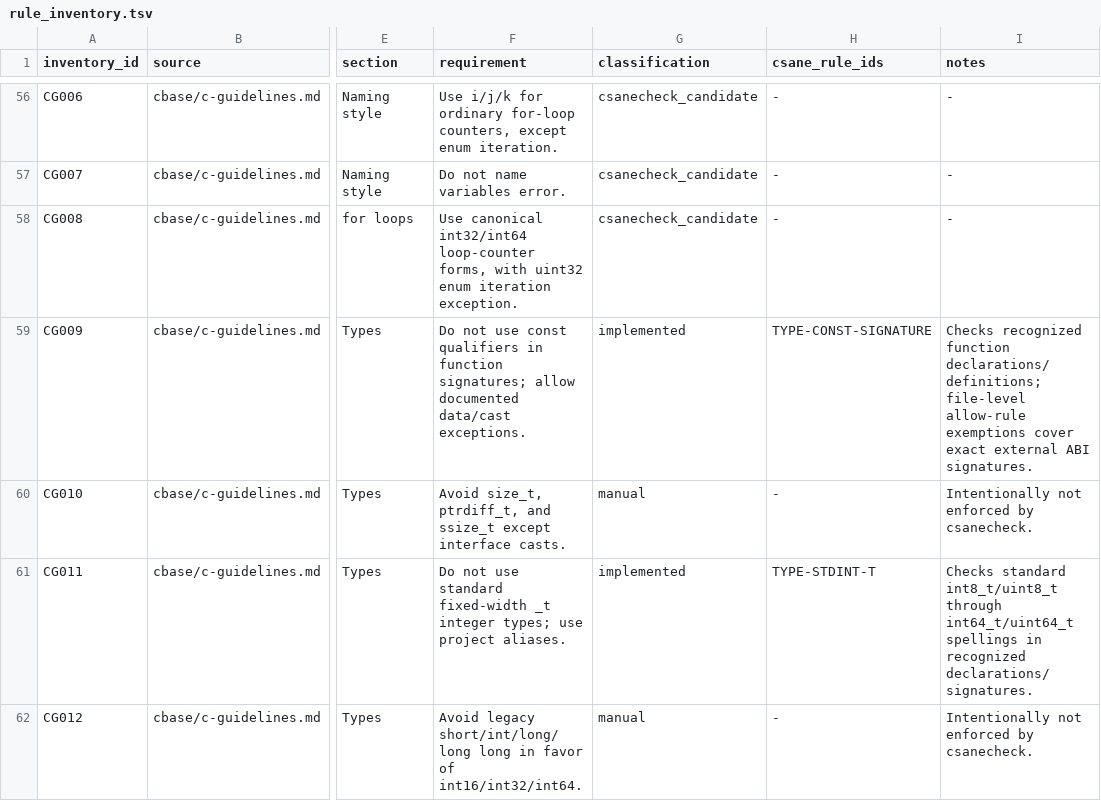
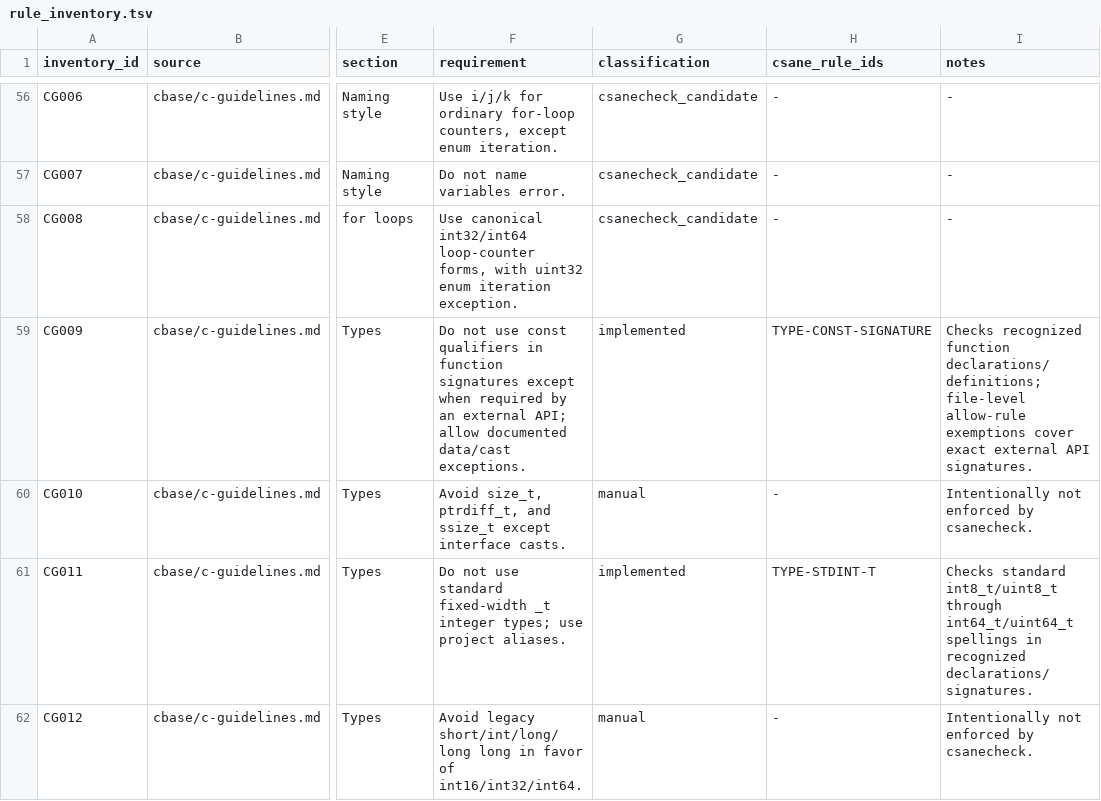
Before and after one commit to lucas-mior/cmeta, a TSV file: csanecheck/rule_inventory.tsv, drawn as a sheet; only a part is shown, gaps mark what is left out; the diff names each change by its address in the sheet, - before the commit and + after, or states it on an @@ line.

```diff
--- a/csanecheck/rule_inventory.tsv
+++ b/csanecheck/rule_inventory.tsv
-F59 (requirement): …in function signatures; allow documented…
+F59 (requirement): …in function signatures except when required by an external API; allow documented…
-I59 (notes): …exact external ABI signatures.
+I59 (notes): …exact external API signatures.
```
Also changed, not shown: 1 other file.
